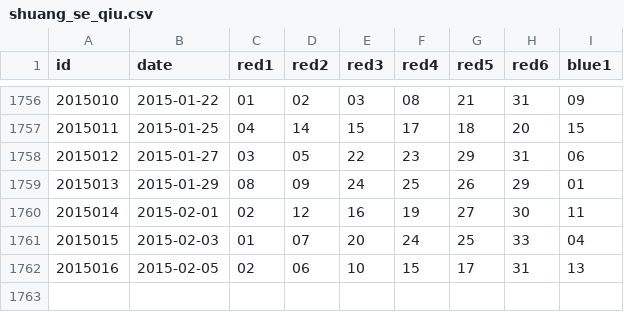
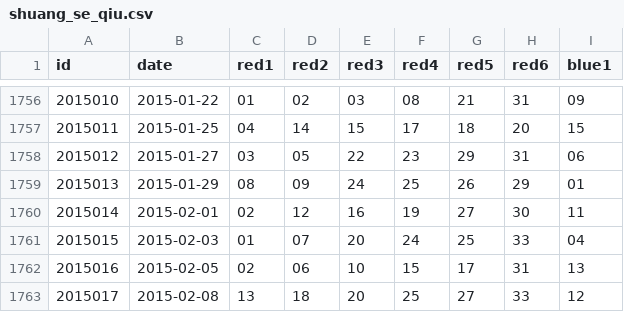
Before and after one commit to echalkpad/mixture-data, a CSV file: lottery/shuang_se_qiu.csv, drawn as a sheet; only a part is shown, gaps mark what is left out.

Commit message:
auto update

```diff
--- a/lottery/shuang_se_qiu.csv
+++ b/lottery/shuang_se_qiu.csv
@@ -1762 +1762,2 @@ id,date,red1,red2,red3,red4,red5,red6,blue1
 2015016,2015-02-05,02,06,10,15,17,31,13
+2015017,2015-02-08,13,18,20,25,27,33,12
```
